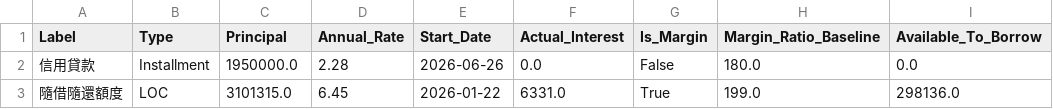
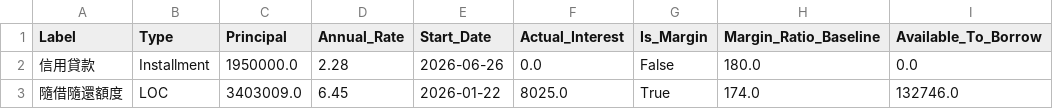
Before and after one commit to JCtheMan97/portfolio-dashboard, a CSV file: loans_data.csv, drawn as a sheet; only a part is shown; the diff names each change by its address in the sheet, - before the commit and + after, or states it on an @@ line.

Commit message:
Update loans_data.csv

```diff
--- a/loans_data.csv
+++ b/loans_data.csv
-C3 (Principal): 3101315.0
+C3 (Principal): 3403009.0
-F3 (Actual_Interest): 6331.0
+F3 (Actual_Interest): 8025.0
-H3 (Margin_Ratio_Baseline): 199.0
+H3 (Margin_Ratio_Baseline): 174.0
-I3 (Available_To_Borrow): 298136.0
+I3 (Available_To_Borrow): 132746.0
```
